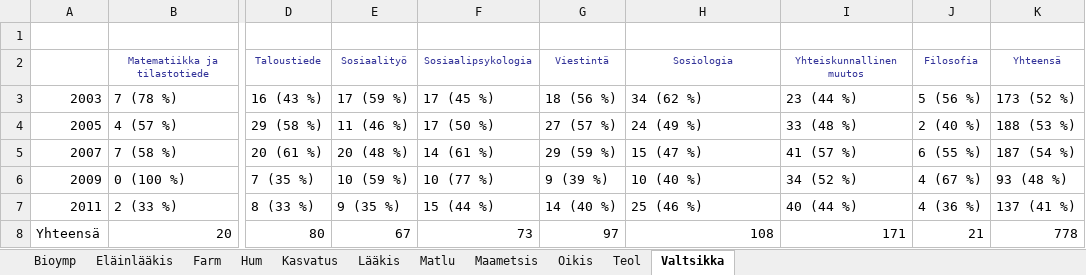
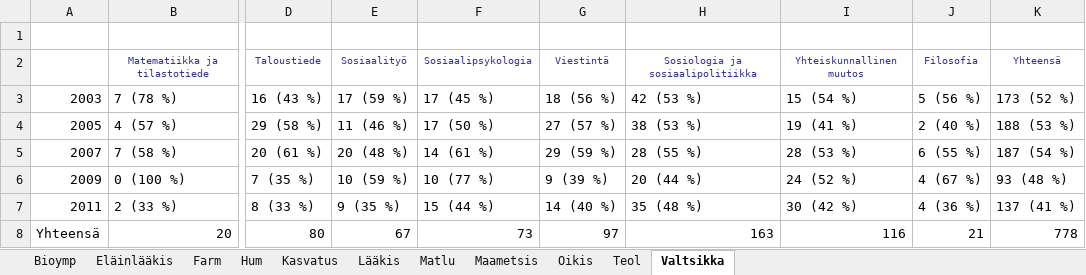
Before and after one commit to tvkangas/osaamistutka, an Excel workbook: osaamistutkaVastausmaaratVastausprosentit.xlsx, sheet Valtsikka, drawn as a sheet; only a part is shown, gaps mark what is left out; values as stored, in another font and other column widths than the file's, no borders; the diff names each change by its address in the sheet, - before the commit and + after, or states it on an @@ line.

Commit message:
update

```diff
--- a/osaamistutkaVastausmaaratVastausprosentit.xlsx (sheet Valtsikka)
+++ b/osaamistutkaVastausmaaratVastausprosentit.xlsx (sheet Valtsikka)
-H2: Sosiologia
+H2: Sosiologia ja sosiaalipolitiikka
-H3: 34 (62 %)
+H3: 42 (53 %)
-I3: 23 (44 %)
+I3: 15 (54 %)
-H4: 24 (49 %)
+H4: 38 (53 %)
-I4: 33 (48 %)
+I4: 19 (41 %)
-H5: 15 (47 %)
+H5: 28 (55 %)
-I5: 41 (57 %)
+I5: 28 (53 %)
-H6: 10 (40 %)
+H6: 20 (44 %)
-I6: 34 (52 %)
+I6: 24 (52 %)
-H7: 25 (46 %)
+H7: 35 (48 %)
-I7: 40 (44 %)
+I7: 30 (42 %)
-H8: 108
+H8: 163
-I8: 171
+I8: 116
```
